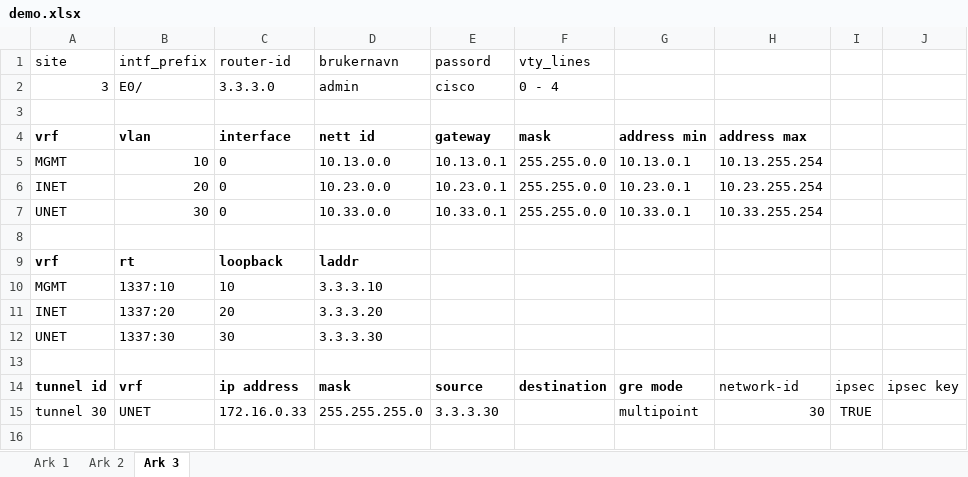
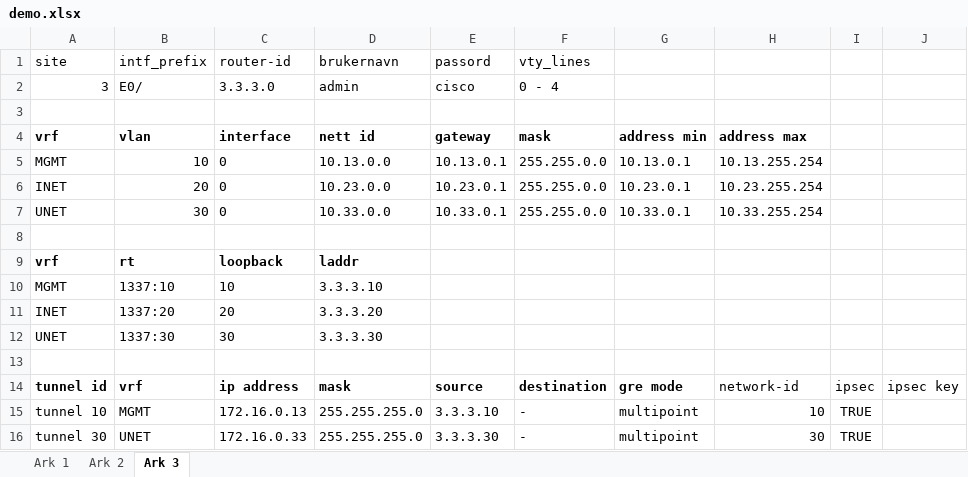
Before and after one commit to Yonatan1717/INI-scripts, an Excel workbook: demo.xlsx, sheet Ark 3, drawn as a sheet; values as stored, in another font and other column widths than the file's, no borders; charts and pictures not drawn; addresses are those after the commit; the diff names each change by its address in the sheet, - before the commit and + after, or states it on an @@ line.

```diff
--- a/demo.xlsx (sheet Ark 3)
+++ b/demo.xlsx (sheet Ark 3)
+row 15: tunnel 10 | MGMT | 172.16.0.13 | 255.255.255.0 | 3.3.3.10 | - | multipoint | 10 | TRUE
-F16 (vty_lines): (empty)
+F16 (vty_lines): -
```
Also changed, not shown: sheet Ark 1, sheet Ark 2, formulas that keep their value, charts or pictures, 1 other file.
